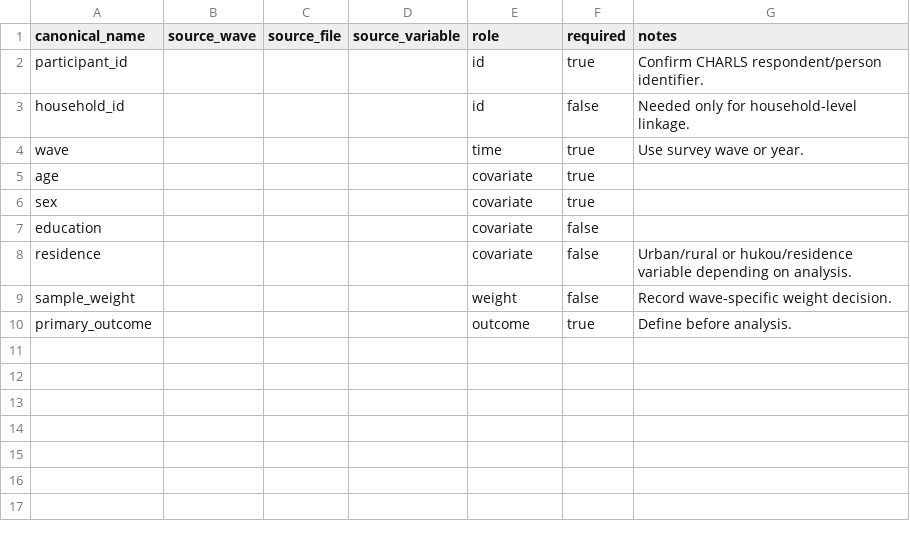
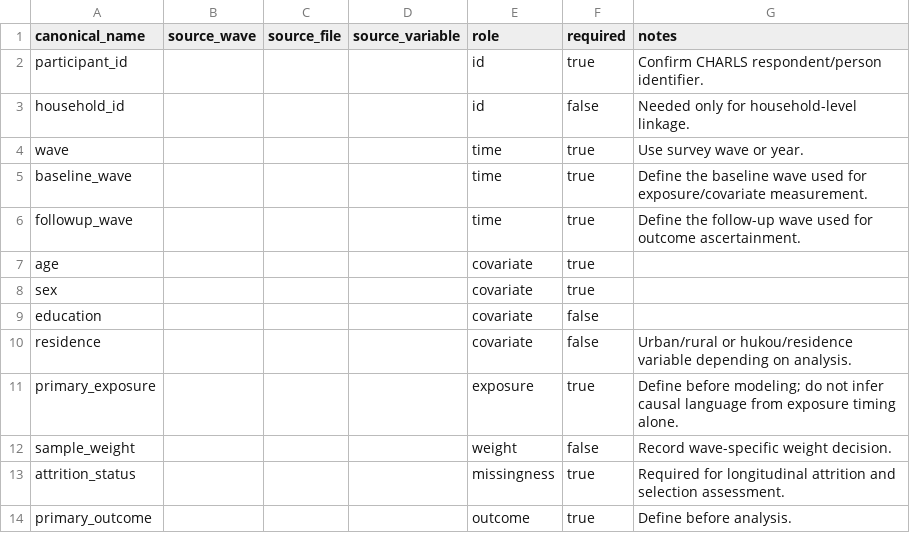
Before and after one commit to zq88577727/ars-research-harness-enhanced, a CSV file: examples/charls-aging-template/variable_map.csv, drawn as a sheet.

Commit message:
Add CHARLS restricted-data scaffold validation

```diff
--- a/examples/charls-aging-template/variable_map.csv
+++ b/examples/charls-aging-template/variable_map.csv
@@ -4,2 +4,4 @@ household_id,,,,id,false,Needed only for household-level linkage.
 wave,,,,time,true,Use survey wave or year.
+baseline_wave,,,,time,true,Define the baseline wave used for exposure/covariate measurement.
+followup_wave,,,,time,true,Define the follow-up wave used for outcome ascertainment.
 age,,,,covariate,true,
@@ -8,3 +10,5 @@ education,,,,covariate,false,
 residence,,,,covariate,false,Urban/rural or hukou/residence variable depending on analysis.
+primary_exposure,,,,exposure,true,Define before modeling; do not infer causal language from exposure timing alone.
 sample_weight,,,,weight,false,Record wave-specific weight decision.
+attrition_status,,,,missingness,true,Required for longitudinal attrition and selection assessment.
 primary_outcome,,,,outcome,true,Define before analysis.
```
Also changed, not shown: harness/project_templates/variable_map.charls.template.csv, 13 other files.
